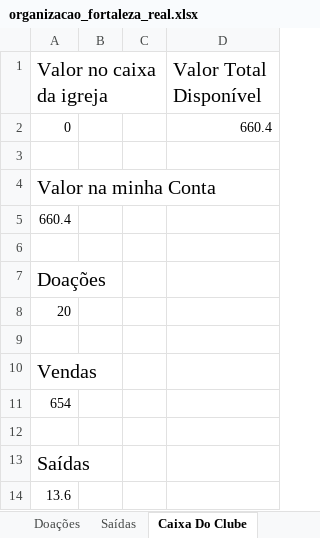
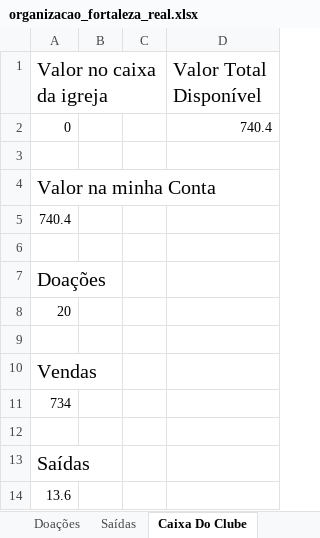
Before and after one commit to Wanderson-Patricio/organizacao_fortaleza_real, an Excel workbook: Documentos gerais/organizacao_fortaleza_real.xlsx, sheet Caixa Do Clube, drawn as a sheet; values as stored, in another font and other column widths than the file's, no borders; the diff names each change by its address in the sheet, - before the commit and + after, or states it on an @@ line.

```diff
--- a/Documentos gerais/organizacao_fortaleza_real.xlsx (sheet Caixa Do Clube)
+++ b/Documentos gerais/organizacao_fortaleza_real.xlsx (sheet Caixa Do Clube)
-D2 (Valor Total Disponível): 660.4
+D2 (Valor Total Disponível): 740.4
-A5 (Valor no caixa da igreja): 660.4
+A5 (Valor no caixa da igreja): 740.4
-A11 (Valor no caixa da igreja): 654
+A11 (Valor no caixa da igreja): 734
```
Also changed, not shown: sheet Pagamento Campori, sheet Vendas - 2024-11-24, sheet Orçamento Campori (Realizado), other sheet tabs, 2 other files.
